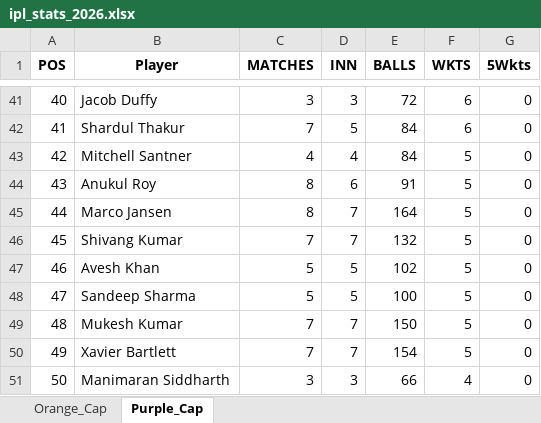
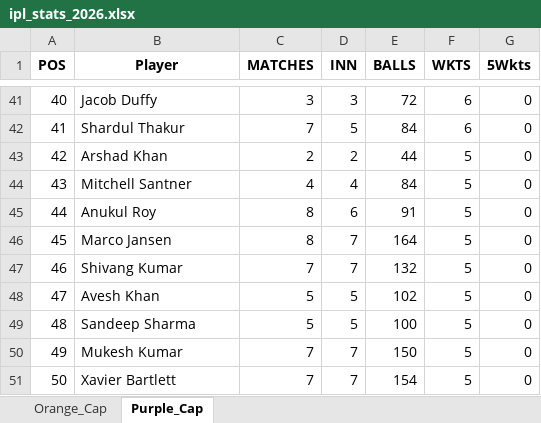
Before and after one commit to aaravmody/shroff-hundred-auction, an Excel workbook: ipl_stats_2026.xlsx, sheet Purple_Cap, drawn as a sheet; only a part is shown, gaps mark what is left out; values as stored, in another font and other column widths than the file's, no borders; the diff covers the shown part only; the diff names each change by its address in the sheet, - before the commit and + after, or states it on an @@ line.

```diff
--- a/ipl_stats_2026.xlsx (sheet Purple_Cap)
+++ b/ipl_stats_2026.xlsx (sheet Purple_Cap)
-B43 (Player): Mitchell Santner
+B43 (Player): Arshad Khan
-C43 (MATCHES): 4
+C43 (MATCHES): 2
-D43 (INN): 4
+D43 (INN): 2
-E43 (BALLS): 84
+E43 (BALLS): 44
-B44 (Player): Anukul Roy
+B44 (Player): Mitchell Santner
-C44 (MATCHES): 8
+C44 (MATCHES): 4
-D44 (INN): 6
+D44 (INN): 4
-E44 (BALLS): 91
+E44 (BALLS): 84
-B45 (Player): Marco Jansen
+B45 (Player): Anukul Roy
-D45 (INN): 7
+D45 (INN): 6
-E45 (BALLS): 164
+E45 (BALLS): 91
-B46 (Player): Shivang Kumar
+B46 (Player): Marco Jansen
-C46 (MATCHES): 7
+C46 (MATCHES): 8
-E46 (BALLS): 132
+E46 (BALLS): 164
-B47 (Player): Avesh Khan
+B47 (Player): Shivang Kumar
-C47 (MATCHES): 5
+C47 (MATCHES): 7
-D47 (INN): 5
+D47 (INN): 7
-E47 (BALLS): 102
+E47 (BALLS): 132
-B48 (Player): Sandeep Sharma
+B48 (Player): Avesh Khan
-E48 (BALLS): 100
+E48 (BALLS): 102
-B49 (Player): Mukesh Kumar
+B49 (Player): Sandeep Sharma
-C49 (MATCHES): 7
+C49 (MATCHES): 5
-D49 (INN): 7
+D49 (INN): 5
-E49 (BALLS): 150
+E49 (BALLS): 100
-B50 (Player): Xavier Bartlett
+B50 (Player): Mukesh Kumar
-E50 (BALLS): 154
+E50 (BALLS): 150
-B51 (Player): Manimaran Siddharth
+B51 (Player): Xavier Bartlett
-C51 (MATCHES): 3
+C51 (MATCHES): 7
-D51 (INN): 3
+D51 (INN): 7
-E51 (BALLS): 66
+E51 (BALLS): 154
-F51 (WKTS): 4
+F51 (WKTS): 5
```
Also changed, not shown: 178 edited cells elsewhere in this sheet, sheet Orange_Cap, IPL_Fantasy_Points.xlsx, 3 other files.
